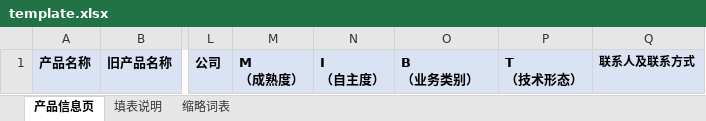
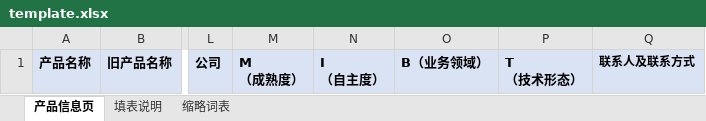
Before and after one commit to pyy799/cfsys, an Excel workbook: webapp/static/documents/template.xlsx, sheet 产品信息页, drawn as a sheet; only a part is shown, gaps mark what is left out; values as stored, in another font and other column widths than the file's, no borders; ↵ is a line break in a cell; the diff names each change by its address in the sheet, - before the commit and + after, or states it on an @@ line.

```diff
--- a/webapp/static/documents/template.xlsx (sheet 产品信息页)
+++ b/webapp/static/documents/template.xlsx (sheet 产品信息页)
-O1: B ↵ （业务类别）
+O1: B（业务领域）
```
Also changed, not shown: 1 other file.
